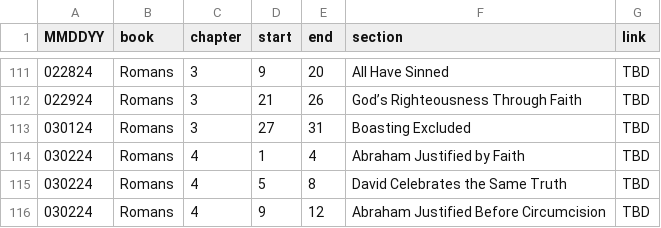
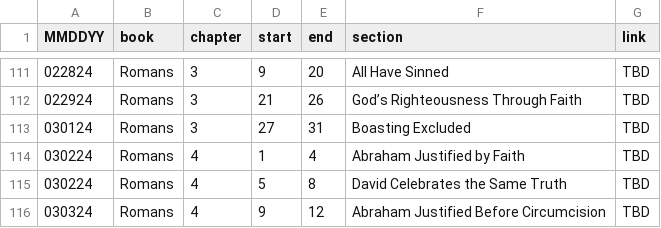
Before and after one commit to marko-polo-cheno/scribblingScribe, a CSV file: bible_outline.csv, drawn as a sheet; only a part is shown, gaps mark what is left out.

Commit message:
Update bible_outline.csv

```diff
--- a/bible_outline.csv
+++ b/bible_outline.csv
@@ -115,2 +115,2 @@ MMDDYY,book,chapter,start,end,section,link
 030224,Romans,4,5,8,David Celebrates the Same Truth,TBD
-030224,Romans,4,9,12,Abraham Justified Before Circumcision,TBD
+030324,Romans,4,9,12,Abraham Justified Before Circumcision,TBD
```
